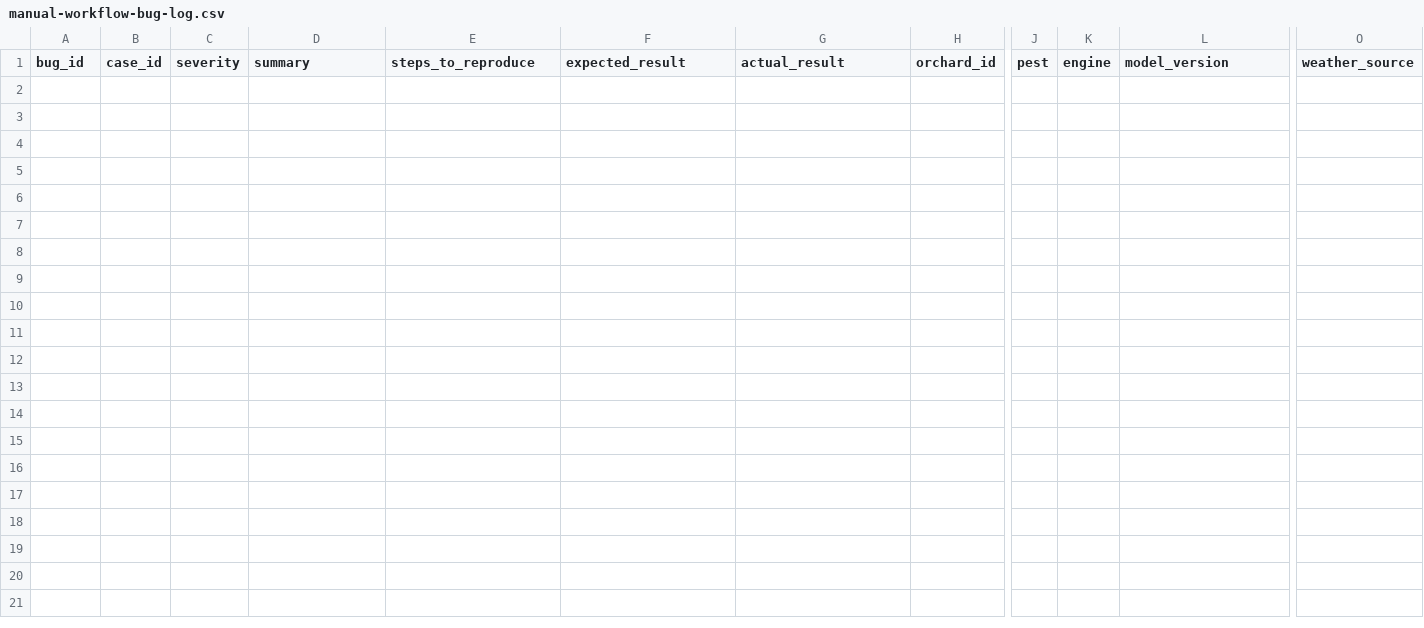
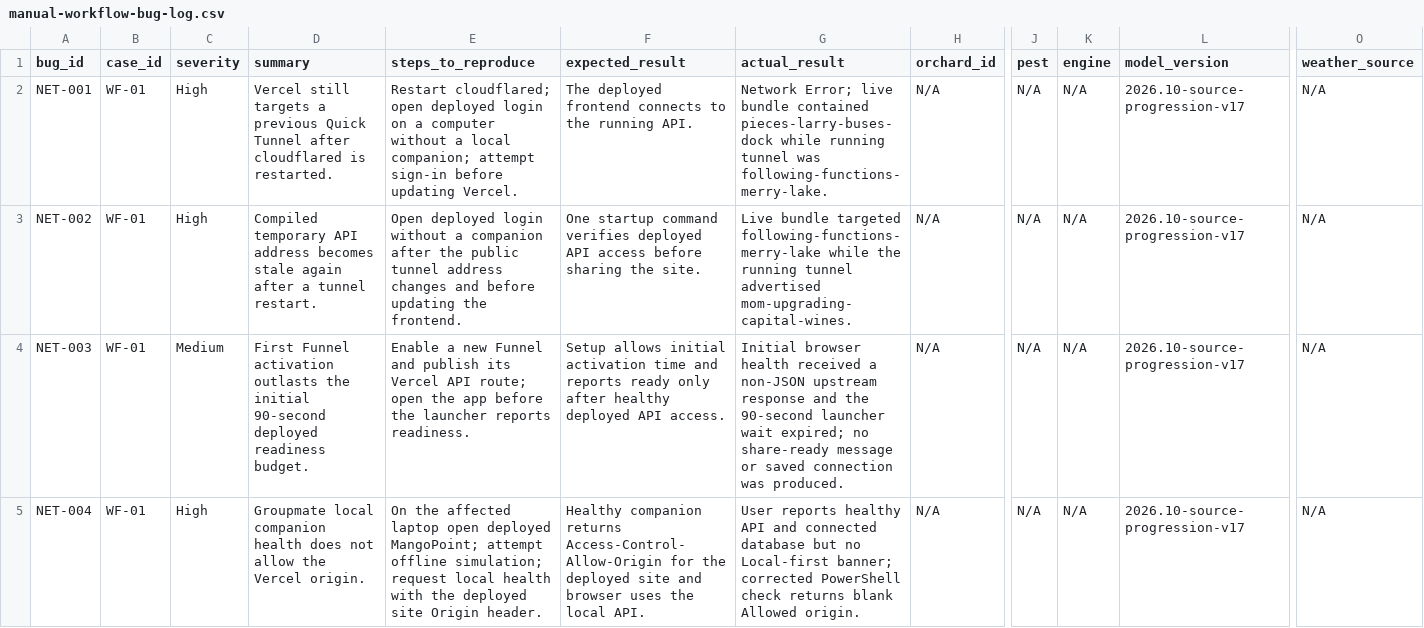
Before and after one commit to LuisGabriel27/mango-point, a CSV file: docs/manual-workflow-bug-log.csv, drawn as a sheet; only a part is shown, gaps mark what is left out; rows hold the shown columns only; the diff names each change by its address in the sheet, - before the commit and + after, or states it on an @@ line.

Commit message:
feat: stabilize production access and repair offline companion CORS
Add stable laptop hosting and verified Vercel API routing, local-first PWA support, Docker readiness checks, and a targeted offline companion CORS repair. Include regression tests and connection verification reports.

```diff
--- a/docs/manual-workflow-bug-log.csv
+++ b/docs/manual-workflow-bug-log.csv
+row 2: NET-001 | WF-01 | High | Vercel still targets a previous Quick Tunnel after cloudflared is restarted. | Restart cloudflared; open deployed login on a computer without a local companion; attempt sign-in before updating Vercel. | The deployed frontend connects to the running API. | Network Error; live bundle contained pieces-larry-buses-dock while running tunnel was following-functions-merry-lake. | N/A | N/A | N/A | 2026.10-source-progression-v17 | N/A
+row 3: NET-002 | WF-01 | High | Compiled temporary API address becomes stale again after a tunnel restart. | Open deployed login without a companion after the public tunnel address changes and before updating the frontend. | One startup command verifies deployed API access before sharing the site. | Live bundle targeted following-functions-merry-lake while the running tunnel advertised mom-upgrading-capital-wines. | N/A | N/A | N/A | 2026.10-source-progression-v17 | N/A
+row 4: NET-003 | WF-01 | Medium | First Funnel activation outlasts the initial 90-second deployed readiness budget. | Enable a new Funnel and publish its Vercel API route; open the app before the launcher reports readiness. | Setup allows initial activation time and reports ready only after healthy deployed API access. | Initial browser health received a non-JSON upstream response and the 90-second launcher wait expired; no share-ready message or saved connection was produced. | N/A | N/A | N/A | 2026.10-source-progression-v17 | N/A
+row 5: NET-004 | WF-01 | High | Groupmate local companion health does not allow the Vercel origin. | On the affected laptop open deployed MangoPoint; attempt offline simulation; request local health with the deployed site Origin header. | Healthy companion returns Access-Control-Allow-Origin for the deployed site and browser uses the local API. | User reports healthy API and connected database but no Local-first banner; corrected PowerShell check returns blank Allowed origin. | N/A | N/A | N/A | 2026.10-source-progression-v17 | N/A
```
Also changed, not shown: docs/manual-workflow-test-results.csv, 52 other files.
